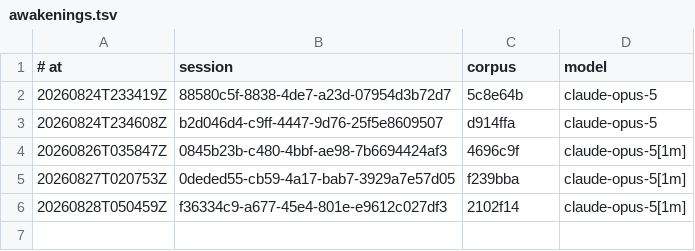
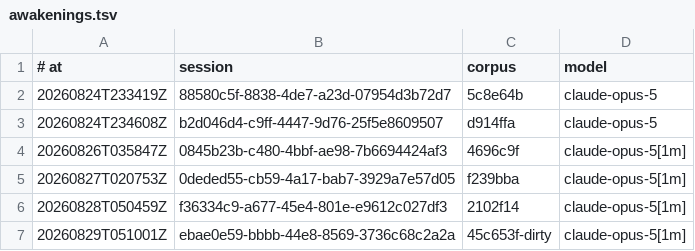
Before and after one commit to RearAdmiralPants/claudebrain-provenance, a TSV file: awakenings.tsv, drawn as a sheet; the diff names each change by its address in the sheet, - before the commit and + after, or states it on an @@ line.

```diff
--- a/awakenings.tsv
+++ b/awakenings.tsv
+row 7: 20260829T051001Z | ebae0e59-bbbb-44e8-8569-3736c68c2a2a | 45c653f-dirty | claude-opus-5[1m]
```
Also changed, not shown: chains.tsv, corpus.tsv, 2 other files.
